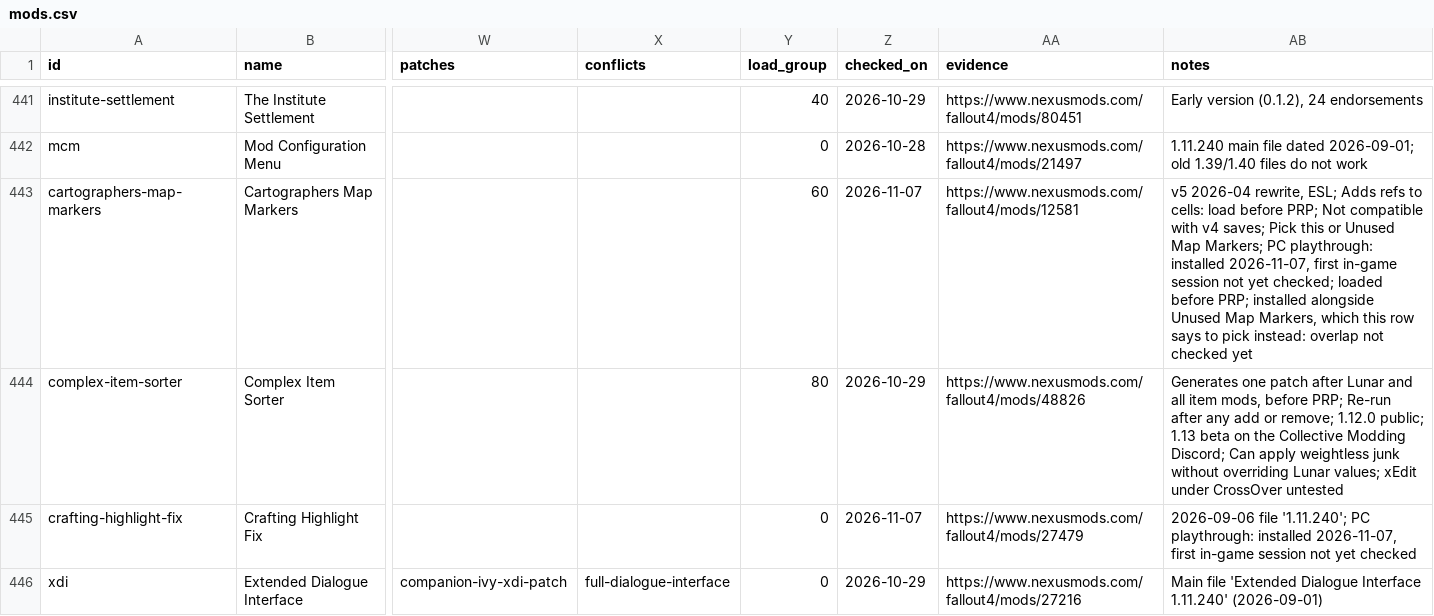
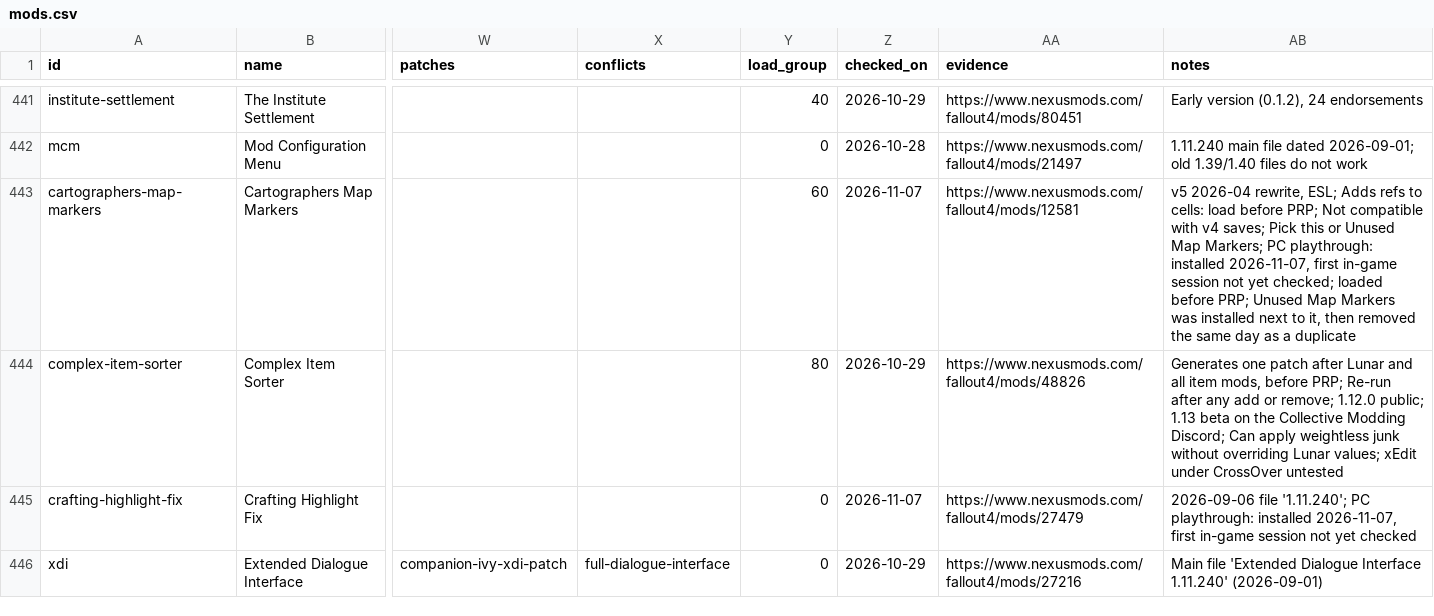
Before and after one commit to MorganKryze/special-mods-list, a CSV file: data/mods.csv, drawn as a sheet; only a part is shown, gaps mark what is left out; the diff covers the shown part only; the diff names each change by its address in the sheet, - before the commit and + after, or states it on an @@ line.

```diff
--- a/data/mods.csv
+++ b/data/mods.csv
-AB443 (notes): …before PRP; installed alongside Unused Map Markers, which this row says to pick instead: overlap not checked yet
+AB443 (notes): …before PRP; Unused Map Markers was installed next to it, then removed the same day as a duplicate
```
Also changed, not shown: 28 edited cells elsewhere in this file, 6 other files.
